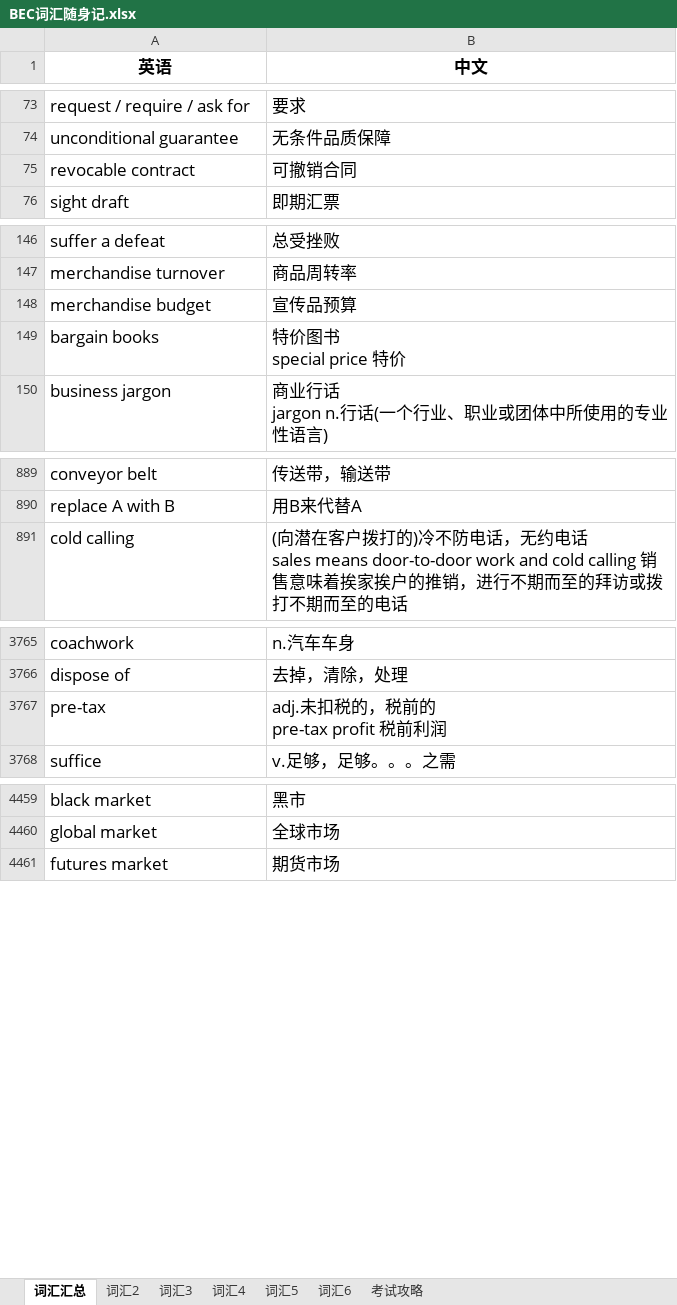
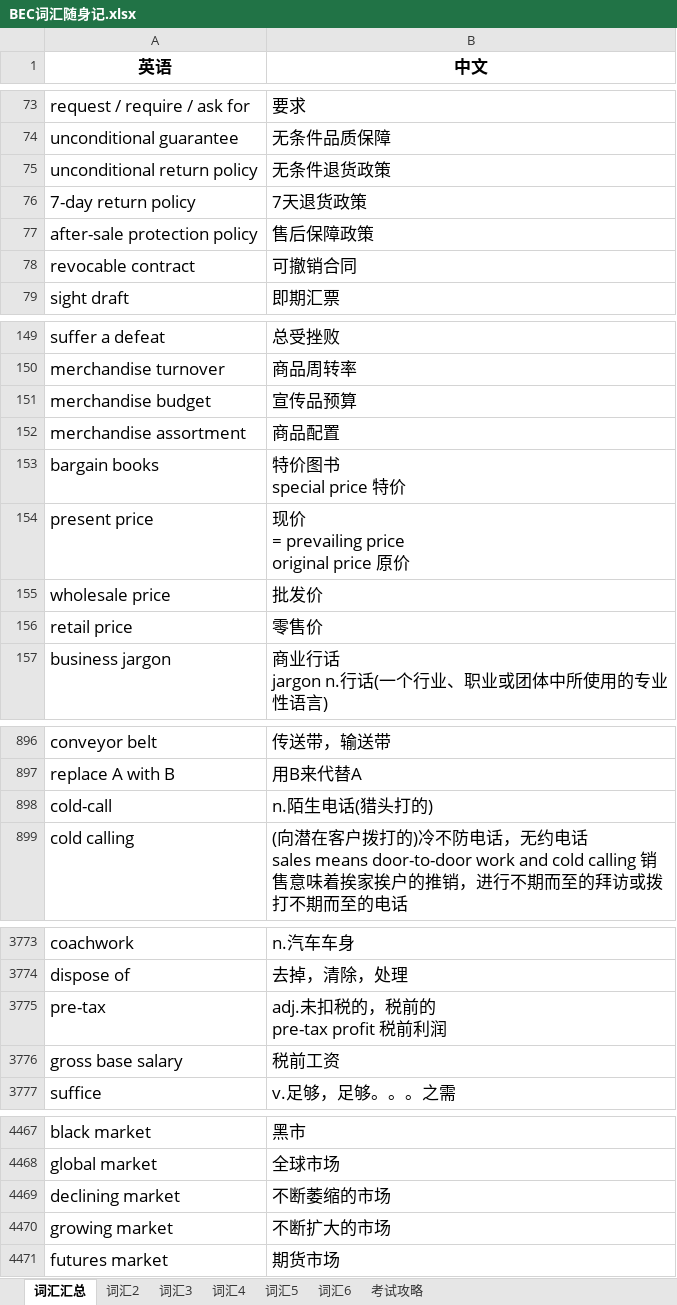
Before and after one commit to FondKevinZhao/BEC, an Excel workbook: BEC/05-词汇相关/BEC词汇随身记.xlsx, sheet 词汇汇总, drawn as a sheet; only a part is shown, gaps mark what is left out; values as stored, in another font and other column widths than the file's, no borders; ↵ is a line break in a cell; the diff covers the shown part only; the diff names each change by its address in the sheet, - before the commit and + after, or states it on an @@ line.

```diff
--- a/BEC/05-词汇相关/BEC词汇随身记.xlsx (sheet 词汇汇总)
+++ b/BEC/05-词汇相关/BEC词汇随身记.xlsx (sheet 词汇汇总)
+row 75: unconditional return policy | 无条件退货政策
+row 76: 7-day return policy | 7天退货政策
+row 77: after-sale protection policy | 售后保障政策
+row 152: merchandise assortment | 商品配置
+row 154: present price | 现价 ↵ = prevailing price ↵ original price 原价
+row 155: wholesale price | 批发价
+row 156: retail price | 零售价
+row 898: cold-call | n.陌生电话(猎头打的)
+row 3776: gross base salary | 税前工资
+row 4469: declining market | 不断萎缩的市场
+row 4470: growing market | 不断扩大的市场
```
Also changed, not shown: 94 added rows, 1 removed row and 22 edited cells elsewhere in this sheet, 2 other files.
